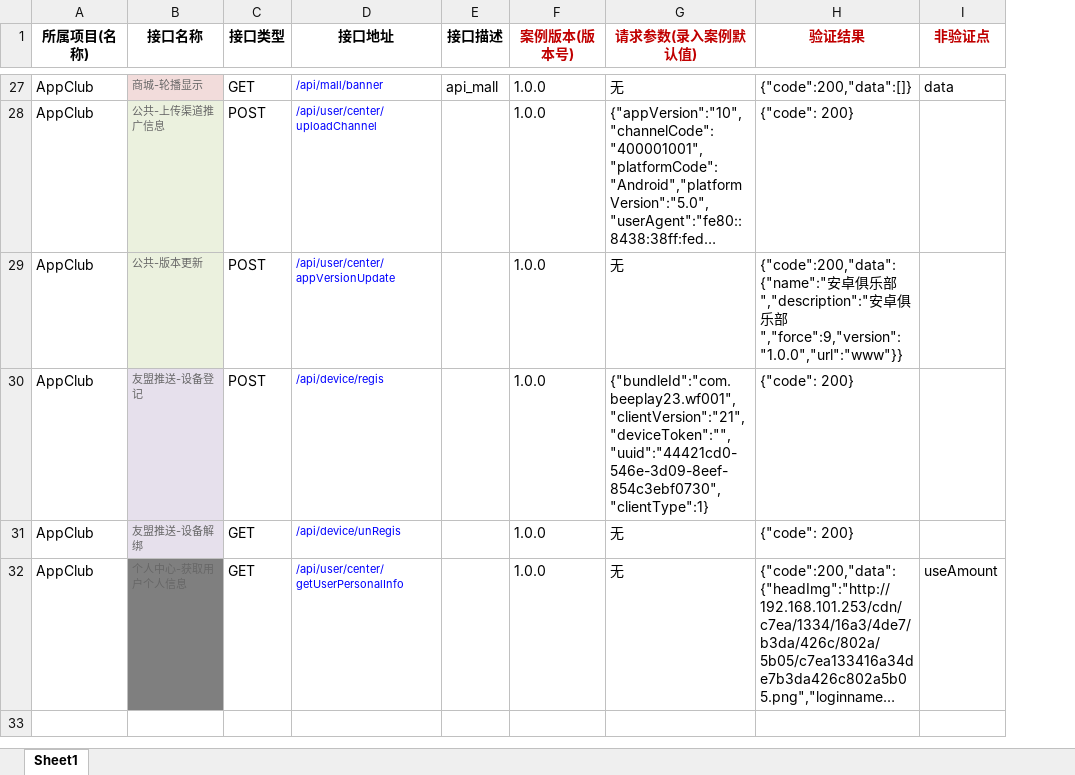
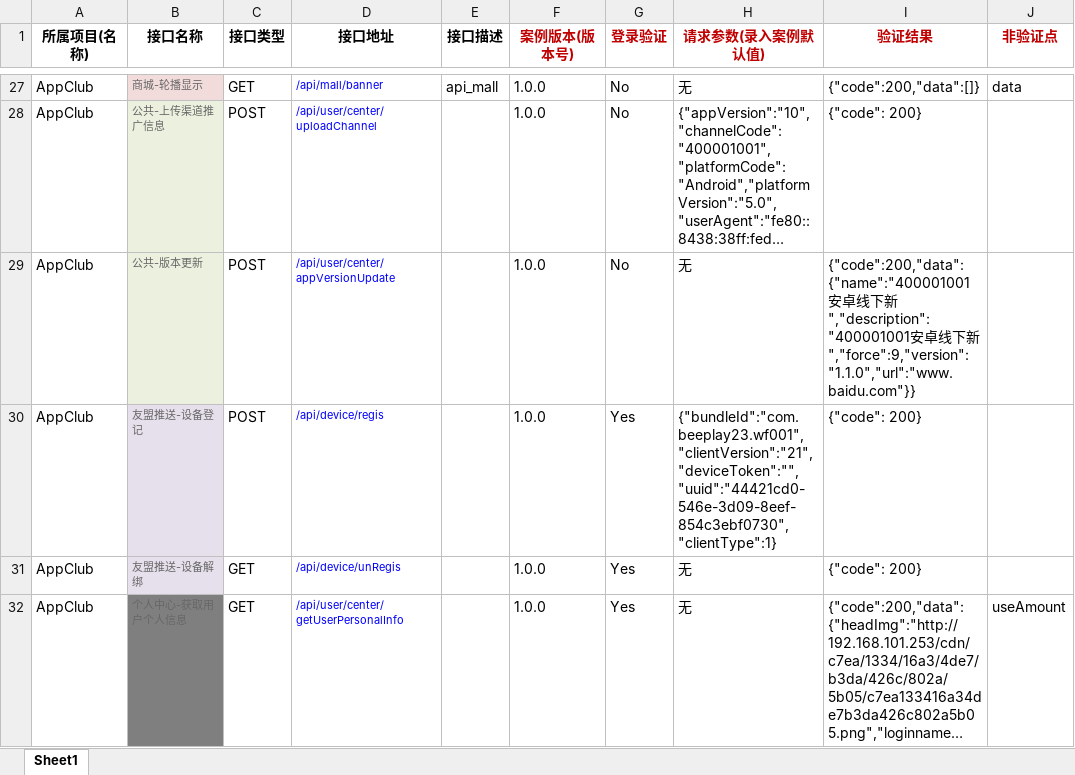
Before and after one commit to hackzhou/AutoPlatform, an Excel workbook: src/main/resources/template/ExportIntetface.xlsx, sheet Sheet1, drawn as a sheet; only a part is shown, gaps mark what is left out; long unchanged cells end in …; values as stored, in another font and other column widths than the file's, no borders; addresses are those after the commit; the diff covers the shown part only; the diff names each change by its address in the sheet, - before the commit and + after, or states it on an @@ line.

Commit message:
Update

```diff
--- a/src/main/resources/template/ExportIntetface.xlsx (sheet Sheet1)
+++ b/src/main/resources/template/ExportIntetface.xlsx (sheet Sheet1)
+column G (登录验证), rows 27-32: No | No | No | Yes | Yes | Yes
-I29 (验证结果): {"code":200,"data":{"name":"安卓俱乐部","description":"安卓俱乐部","force":9,"version":"1.0.0","url":"www"}}
+I29 (验证结果): {"code":200,"data":{"name":"400001001安卓线下新","description":"400001001安卓线下新","force":9,"version":"1.1.0","url":"www.baidu.com"}}
```
Also changed, not shown: 14 edited cells elsewhere in this sheet.
